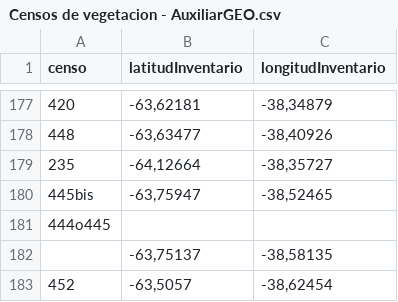
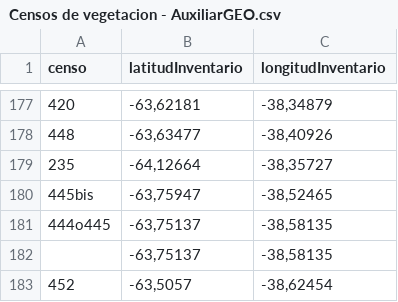
Before and after one commit to yabellini/-inventarioRRNN, a CSV file: Censos de vegetacion - AuxiliarGEO.csv, drawn as a sheet; only a part is shown, gaps mark what is left out.

```diff
--- a/Censos de vegetacion - AuxiliarGEO.csv
+++ b/Censos de vegetacion - AuxiliarGEO.csv
@@ -180,3 +180,3 @@ censo,latitudInventario,longitudInventario
 445bis,"-63,75947","-38,52465"
-444o445,,
+444o445,"-63,75137","-38,58135"
 ,"-63,75137","-38,58135"
```
Also changed, not shown: 2 other files.
